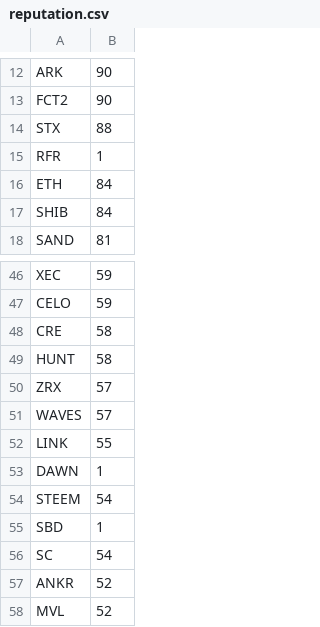
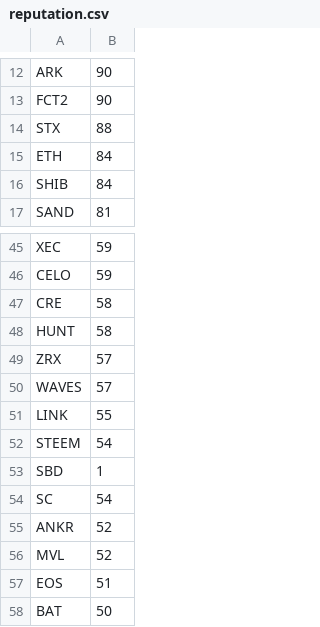
Before and after one commit to SihyunYou/Canicule, a CSV file: reputation.csv, drawn as a sheet; only a part is shown, gaps mark what is left out; the shorter side is filled out with more unchanged rows; the diff names each change by its address in the sheet, - before the commit and + after, or states it on an @@ line.

```diff
--- a/reputation.csv
+++ b/reputation.csv
-row 15: RFR | 1
-row 53: DAWN | 1
```
Also changed, not shown: 1 other file.
